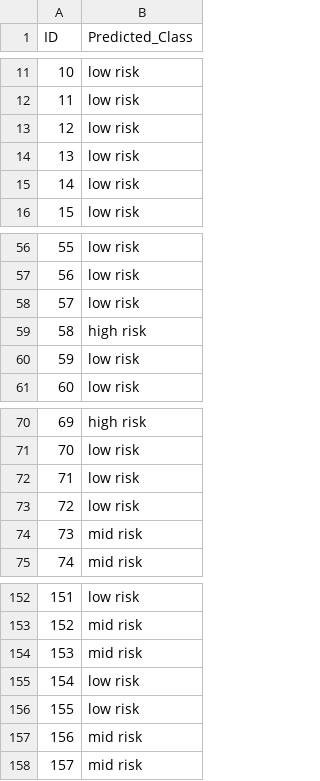
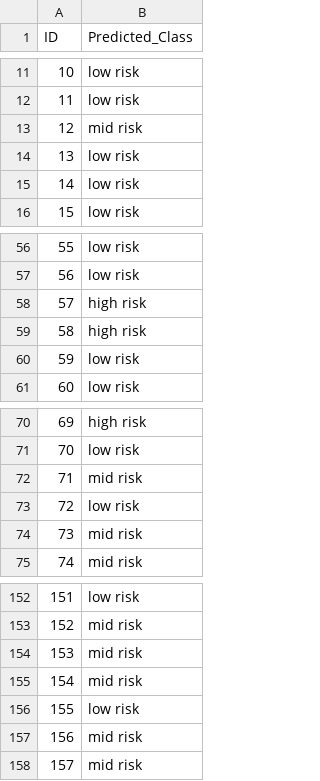
Before and after one commit to DSCI-310-2025/dsci-310-group-03, a CSV file: outputs/csv/rf_predictions.csv, drawn as a sheet; only a part is shown, gaps mark what is left out.

```diff
--- a/outputs/csv/rf_predictions.csv
+++ b/outputs/csv/rf_predictions.csv
@@ -12,3 +12,3 @@ ID,Predicted_Class
 11,low risk
-12,low risk
+12,mid risk
 13,low risk
@@ -57,3 +57,3 @@ ID,Predicted_Class
 56,low risk
-57,low risk
+57,high risk
 58,high risk
@@ -71,3 +71,3 @@ ID,Predicted_Class
 70,low risk
-71,low risk
+71,mid risk
 72,low risk
@@ -154,3 +154,3 @@ ID,Predicted_Class
 153,mid risk
-154,low risk
+154,mid risk
 155,low risk
```
Also changed, not shown: outputs/csv/correlation_values.csv, outputs/csv/mlr_model_odds_ratios.csv, 18 other files.
